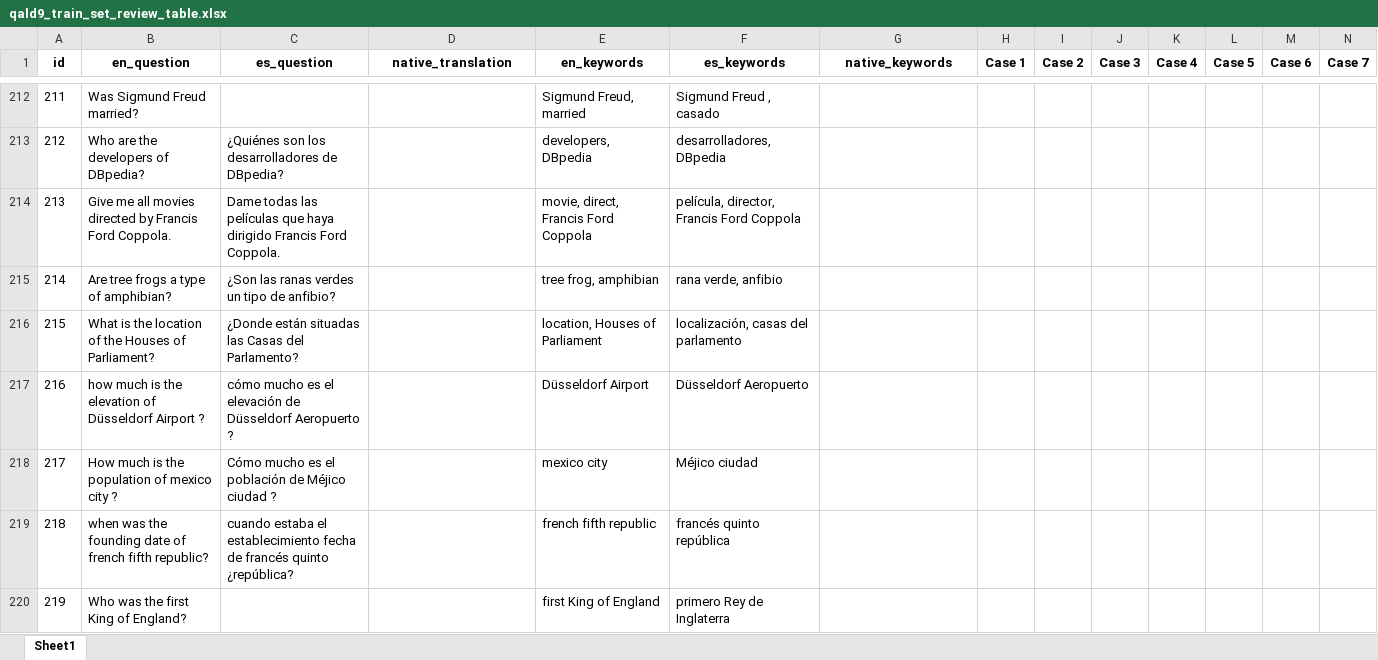
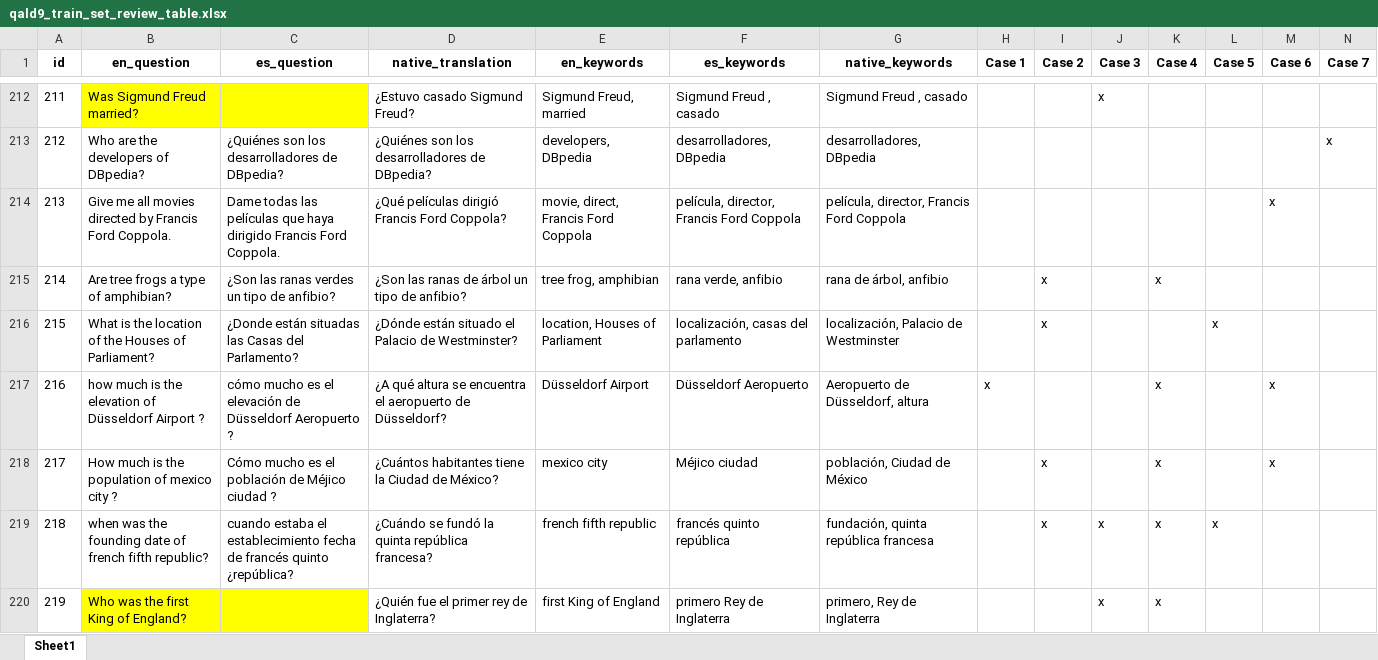
Before and after one commit to javivi235/QALD-9-ES, an Excel workbook: Review files/qald9_train_set_review_table.xlsx, sheet Sheet1, drawn as a sheet; only a part is shown, gaps mark what is left out; values as stored, in another font and other column widths than the file's, no borders; the diff covers the shown part only; the diff names each change by its address in the sheet, - before the commit and + after, or states it on an @@ line.

Commit message:
70% of translation in trainset

```diff
--- a/Review files/qald9_train_set_review_table.xlsx (sheet Sheet1)
+++ b/Review files/qald9_train_set_review_table.xlsx (sheet Sheet1)
-B212:C212 fill: none
+B212:C212 fill: #FFFF00
-D212 (native_translation): (empty)
+D212 (native_translation): ¿Estuvo casado Sigmund Freud?
-G212 (native_keywords): (empty)
+G212 (native_keywords): Sigmund Freud , casado
-J212 (Case 3): (empty)
+J212 (Case 3): x
-D213 (native_translation): (empty)
+D213 (native_translation): ¿Quiénes son los desarrolladores de DBpedia?
-G213 (native_keywords): (empty)
+G213 (native_keywords): desarrolladores, DBpedia
-N213 (Case 7): (empty)
+N213 (Case 7): x
-D214 (native_translation): (empty)
+D214 (native_translation): ¿Qué películas dirigió Francis Ford Coppola?
-G214 (native_keywords): (empty)
+G214 (native_keywords): película, director, Francis Ford Coppola
-M214 (Case 6): (empty)
+M214 (Case 6): x
-D215 (native_translation): (empty)
+D215 (native_translation): ¿Son las ranas de árbol un tipo de anfibio?
-G215 (native_keywords): (empty)
+G215 (native_keywords): rana de árbol, anfibio
-I215:I216 (Case 2): (empty)
+I215:I216 (Case 2): x
-K215 (Case 4): (empty)
+K215 (Case 4): x
-D216 (native_translation): (empty)
+D216 (native_translation): ¿Dónde están situado el Palacio de Westminster?
-G216 (native_keywords): (empty)
+G216 (native_keywords): localización, Palacio de Westminster
-L216 (Case 5): (empty)
+L216 (Case 5): x
-D217 (native_translation): (empty)
+D217 (native_translation): ¿A qué altura se encuentra el aeropuerto de Düsseldorf?
-G217 (native_keywords): (empty)
+G217 (native_keywords): Aeropuerto de Düsseldorf, altura
-H217 (Case 1): (empty)
+H217 (Case 1): x
-K217:K220 (Case 4): (empty)
+K217:K220 (Case 4): x
-M217:M218 (Case 6): (empty)
+M217:M218 (Case 6): x
-D218 (native_translation): (empty)
+D218 (native_translation): ¿Cuántos habitantes tiene la Ciudad de México?
-G218 (native_keywords): (empty)
+G218 (native_keywords): población, Ciudad de México
-I218:I219 (Case 2): (empty)
+I218:I219 (Case 2): x
-D219 (native_translation): (empty)
+D219 (native_translation): ¿Cuándo se fundó la quinta república francesa?
-G219 (native_keywords): (empty)
+G219 (native_keywords): fundación, quinta república francesa
-J219:J220 (Case 3): (empty)
+J219:J220 (Case 3): x
-L219 (Case 5): (empty)
+L219 (Case 5): x
-B220:C220 fill: none
+B220:C220 fill: #FFFF00
-D220 (native_translation): (empty)
+D220 (native_translation): ¿Quién fue el primer rey de Inglaterra?
-G220 (native_keywords): (empty)
+G220 (native_keywords): primero, Rey de Inglaterra
```
Also changed, not shown: 345 edited cells and cell formats elsewhere in this sheet.
